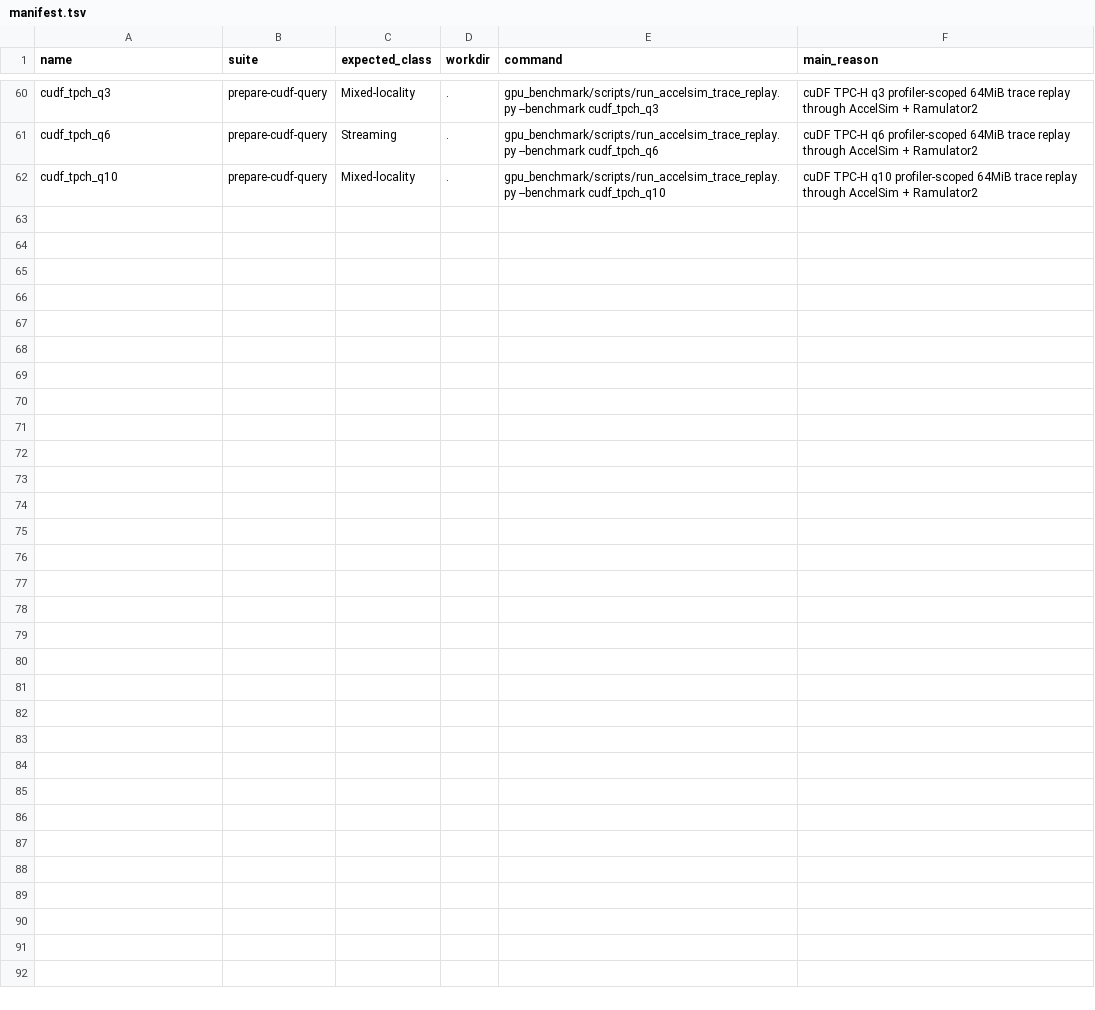
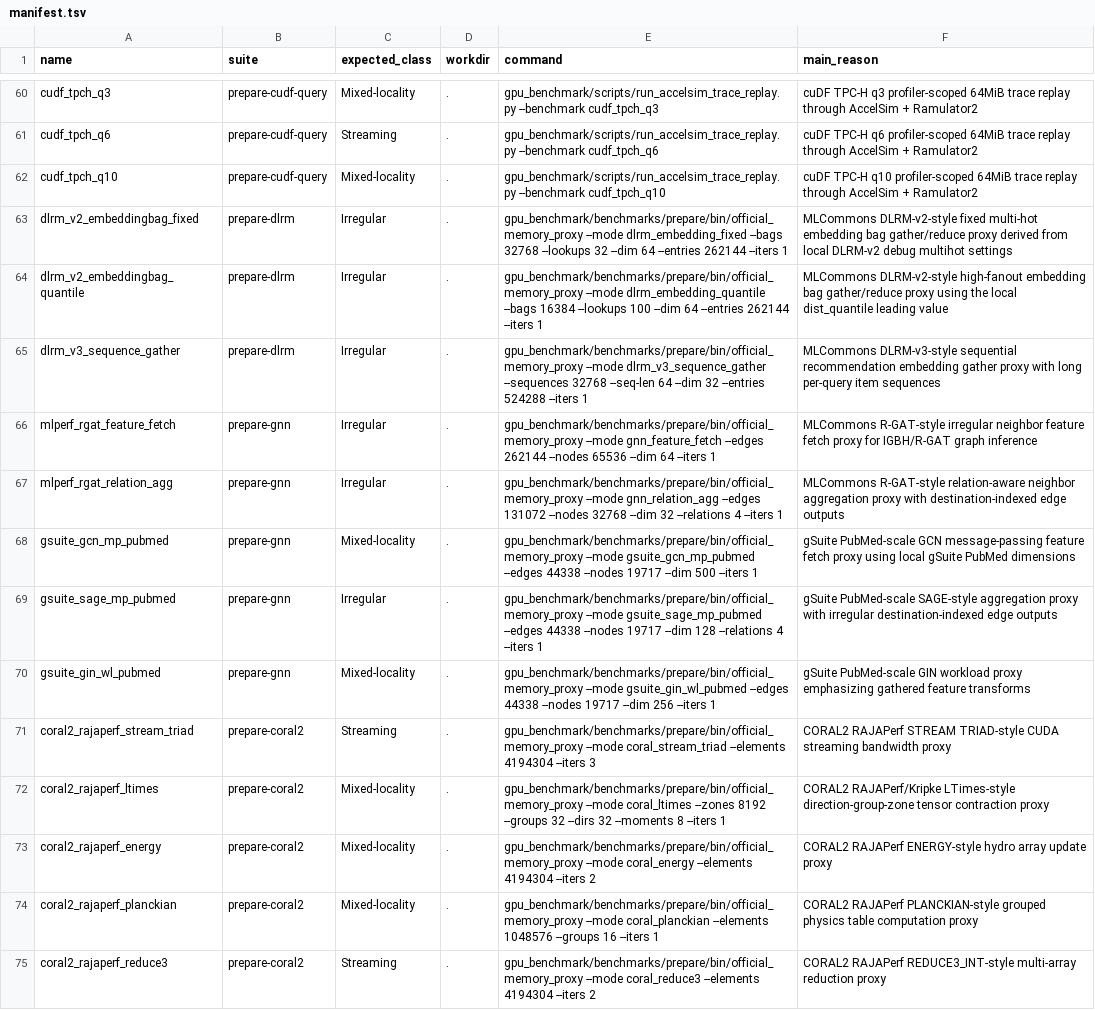
Before and after one commit to gju06051/Accelsim-Ramulator2, a TSV file: gpu_benchmark/benchmarks/main/manifest.tsv, drawn as a sheet; only a part is shown, gaps mark what is left out; the diff names each change by its address in the sheet, - before the commit and + after, or states it on an @@ line.

Commit message:
Promote official-derived memory proxy benchmarks

```diff
--- a/gpu_benchmark/benchmarks/main/manifest.tsv
+++ b/gpu_benchmark/benchmarks/main/manifest.tsv
+row 63: dlrm_v2_embeddingbag_fixed | prepare-dlrm | Irregular | . | gpu_benchmark/benchmarks/prepare/bin/official_memory_proxy --mode dlrm_embedding_fixed --bags 32768 --lookups 32 --dim 64 --entries 262144 --iters 1 | MLCommons DLRM-v2-style fixed multi-hot embedding bag gather/reduce proxy derived from local DLRM-v2 debug multihot settings
+row 64: dlrm_v2_embeddingbag_quantile | prepare-dlrm | Irregular | . | gpu_benchmark/benchmarks/prepare/bin/official_memory_proxy --mode dlrm_embedding_quantile --bags 16384 --lookups 100 --dim 64 --entries 262144 --iters 1 | MLCommons DLRM-v2-style high-fanout embedding bag gather/reduce proxy using the local dist_quantile leading value
+row 65: dlrm_v3_sequence_gather | prepare-dlrm | Irregular | . | gpu_benchmark/benchmarks/prepare/bin/official_memory_proxy --mode dlrm_v3_sequence_gather --sequences 32768 --seq-len 64 --dim 32 --entries 524288 --iters 1 | MLCommons DLRM-v3-style sequential recommendation embedding gather proxy with long per-query item sequences
+row 66: mlperf_rgat_feature_fetch | prepare-gnn | Irregular | . | gpu_benchmark/benchmarks/prepare/bin/official_memory_proxy --mode gnn_feature_fetch --edges 262144 --nodes 65536 --dim 64 --iters 1 | MLCommons R-GAT-style irregular neighbor feature fetch proxy for IGBH/R-GAT graph inference
+row 67: mlperf_rgat_relation_agg | prepare-gnn | Irregular | . | gpu_benchmark/benchmarks/prepare/bin/official_memory_proxy --mode gnn_relation_agg --edges 131072 --nodes 32768 --dim 32 --relations 4 --iters 1 | MLCommons R-GAT-style relation-aware neighbor aggregation proxy with destination-indexed edge outputs
+row 68: gsuite_gcn_mp_pubmed | prepare-gnn | Mixed-locality | . | gpu_benchmark/benchmarks/prepare/bin/official_memory_proxy --mode gsuite_gcn_mp_pubmed --edges 44338 --nodes 19717 --dim 500 --iters 1 | gSuite PubMed-scale GCN message-passing feature fetch proxy using local gSuite PubMed dimensions
+row 69: gsuite_sage_mp_pubmed | prepare-gnn | Irregular | . | gpu_benchmark/benchmarks/prepare/bin/official_memory_proxy --mode gsuite_sage_mp_pubmed --edges 44338 --nodes 19717 --dim 128 --relations 4 --iters 1 | gSuite PubMed-scale SAGE-style aggregation proxy with irregular destination-indexed edge outputs
+row 70: gsuite_gin_wl_pubmed | prepare-gnn | Mixed-locality | . | gpu_benchmark/benchmarks/prepare/bin/official_memory_proxy --mode gsuite_gin_wl_pubmed --edges 44338 --nodes 19717 --dim 256 --iters 1 | gSuite PubMed-scale GIN workload proxy emphasizing gathered feature transforms
+row 71: coral2_rajaperf_stream_triad | prepare-coral2 | Streaming | . | gpu_benchmark/benchmarks/prepare/bin/official_memory_proxy --mode coral_stream_triad --elements 4194304 --iters 3 | CORAL2 RAJAPerf STREAM TRIAD-style CUDA streaming bandwidth proxy
+row 72: coral2_rajaperf_ltimes | prepare-coral2 | Mixed-locality | . | gpu_benchmark/benchmarks/prepare/bin/official_memory_proxy --mode coral_ltimes --zones 8192 --groups 32 --dirs 32 --moments 8 --iters 1 | CORAL2 RAJAPerf/Kripke LTimes-style direction-group-zone tensor contraction proxy
+row 73: coral2_rajaperf_energy | prepare-coral2 | Mixed-locality | . | gpu_benchmark/benchmarks/prepare/bin/official_memory_proxy --mode coral_energy --elements 4194304 --iters 2 | CORAL2 RAJAPerf ENERGY-style hydro array update proxy
+row 74: coral2_rajaperf_planckian | prepare-coral2 | Mixed-locality | . | gpu_benchmark/benchmarks/prepare/bin/official_memory_proxy --mode coral_planckian --elements 1048576 --groups 16 --iters 1 | CORAL2 RAJAPerf PLANCKIAN-style grouped physics table computation proxy
+row 75: coral2_rajaperf_reduce3 | prepare-coral2 | Streaming | . | gpu_benchmark/benchmarks/prepare/bin/official_memory_proxy --mode coral_reduce3 --elements 4194304 --iters 2 | CORAL2 RAJAPerf REDUCE3_INT-style multi-array reduction proxy
```
Also changed, not shown: 7 other files.
